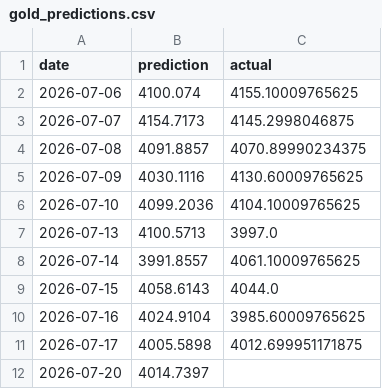
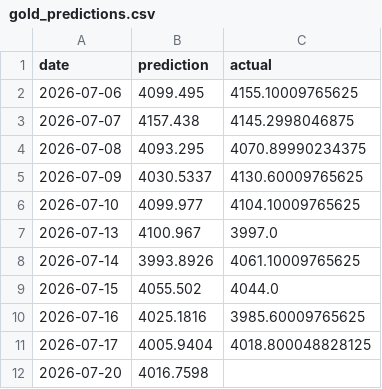
Before and after one commit to sarathisisme/next_day_gold_price_prediction, a CSV file: gold_predictions.csv, drawn as a sheet.

```diff
--- a/gold_predictions.csv
+++ b/gold_predictions.csv
@@ -1,12 +1,12 @@
 date,prediction,actual
-2026-07-06,4100.074,4155.10009765625
-2026-07-07,4154.7173,4145.2998046875
-2026-07-08,4091.8857,4070.89990234375
-2026-07-09,4030.1116,4130.60009765625
-2026-07-10,4099.2036,4104.10009765625
-2026-07-13,4100.5713,3997.0
-2026-07-14,3991.8557,4061.10009765625
-2026-07-15,4058.6143,4044.0
-2026-07-16,4024.9104,3985.60009765625
-2026-07-17,4005.5898,4012.699951171875
-2026-07-20,4014.7397,
+2026-07-06,4099.495,4155.10009765625
+2026-07-07,4157.438,4145.2998046875
+2026-07-08,4093.295,4070.89990234375
+2026-07-09,4030.5337,4130.60009765625
+2026-07-10,4099.977,4104.10009765625
+2026-07-13,4100.967,3997.0
+2026-07-14,3993.8926,4061.10009765625
+2026-07-15,4055.502,4044.0
+2026-07-16,4025.1816,3985.60009765625
+2026-07-17,4005.9404,4018.800048828125
+2026-07-20,4016.7598,
```
